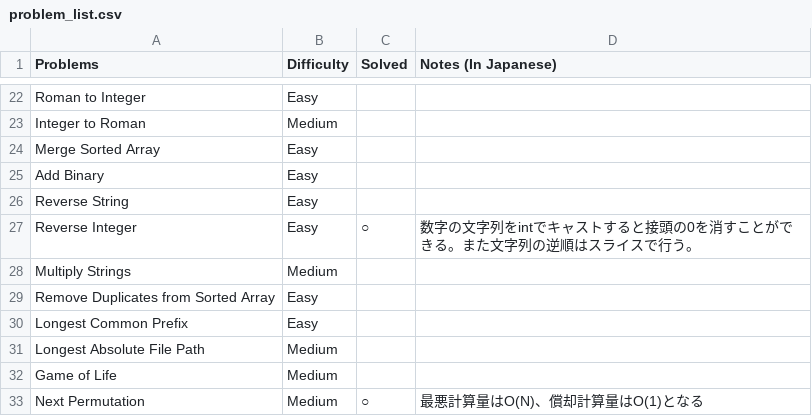
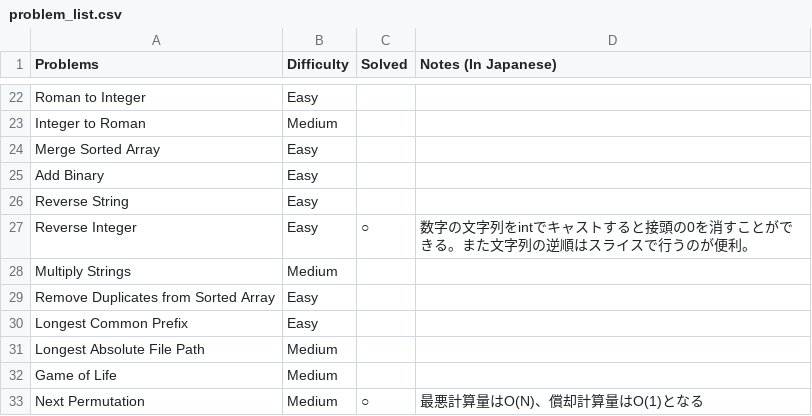
Before and after one commit to sokazaki/leetcode_solutions, a CSV file: problem_list.csv, drawn as a sheet; only a part is shown, gaps mark what is left out.

Commit message:
Update problem_list.csv

```diff
--- a/problem_list.csv
+++ b/problem_list.csv
@@ -26,3 +26,3 @@ Add Binary,Easy,,
 Reverse String,Easy,,
-Reverse Integer,Easy,○,数字の文字列をintでキャストすると接頭の0を消すことができる。また文字列の逆順はスライスで行う。
+Reverse Integer,Easy,○,数字の文字列をintでキャストすると接頭の0を消すことができる。また文字列の逆順はスライスで行うのが便利。
 Multiply Strings,Medium,,
```
